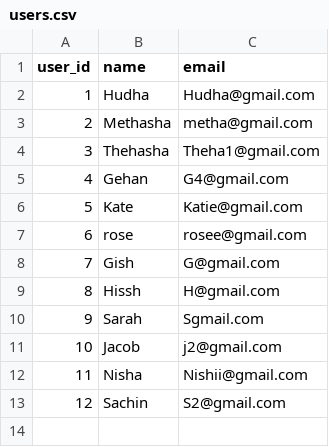
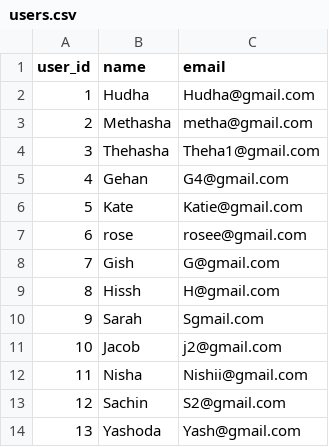
Before and after one commit to methasha20250805/game, a CSV file: users.csv, drawn as a sheet; the diff names each change by its address in the sheet, - before the commit and + after, or states it on an @@ line.

Commit message:
Adding users

```diff
--- a/users.csv
+++ b/users.csv
+row 14: 13 | Yashoda | Yash@gmail.com
```
